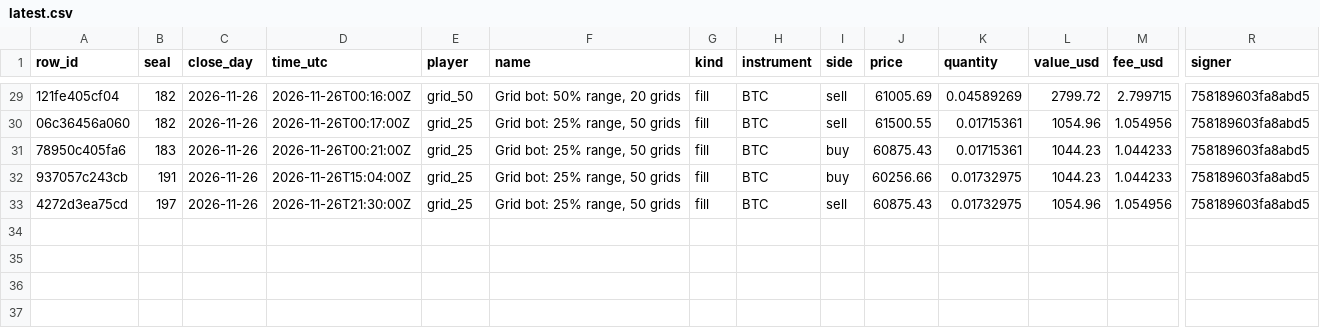
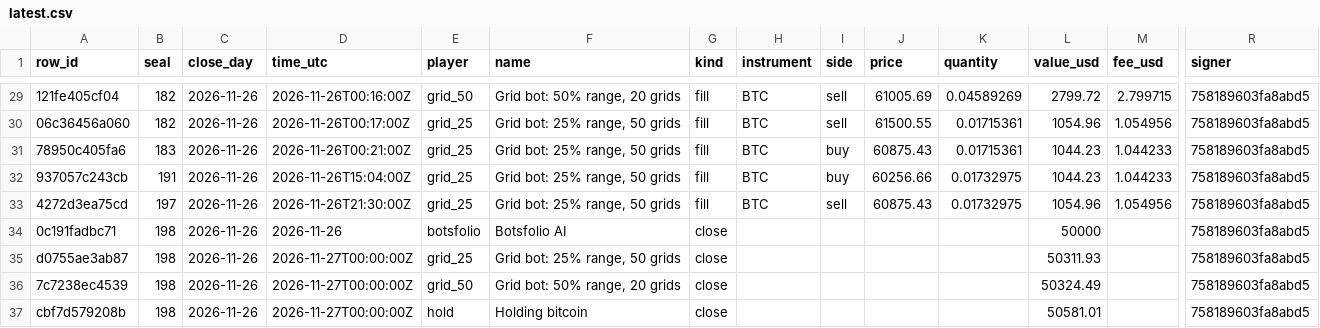
Before and after one commit to Botsfolio/trading-records, a CSV file: ai-vs-grid-bots/latest.csv, drawn as a sheet; only a part is shown, gaps mark what is left out; rows hold the shown columns only; the diff names each change by its address in the sheet, - before the commit and + after, or states it on an @@ line.

Commit message:
Seal 000198

```diff
--- a/ai-vs-grid-bots/latest.csv
+++ b/ai-vs-grid-bots/latest.csv
+row 34: 0c191fadbc71 | 198 | 2026-11-26 | 2026-11-26 | botsfolio | Botsfolio AI | close |  |  |  |  | 50000 |  | 758189603fa8abd5
+row 35: d0755ae3ab87 | 198 | 2026-11-26 | 2026-11-27T00:00:00Z | grid_25 | Grid bot: 25% range, 50 grids | close |  |  |  |  | 50311.93 |  | 758189603fa8abd5
+row 36: 7c7238ec4539 | 198 | 2026-11-26 | 2026-11-27T00:00:00Z | grid_50 | Grid bot: 50% range, 20 grids | close |  |  |  |  | 50324.49 |  | 758189603fa8abd5
+row 37: cbf7d579208b | 198 | 2026-11-26 | 2026-11-27T00:00:00Z | hold | Holding bitcoin | close |  |  |  |  | 50581.01 |  | 758189603fa8abd5
```
Also changed, not shown: 5 other files.
